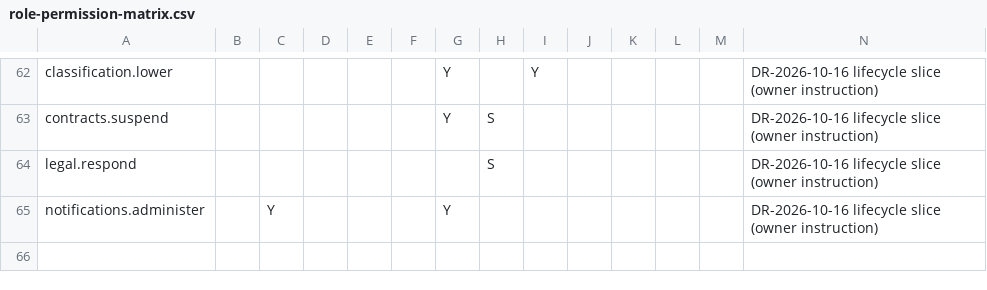
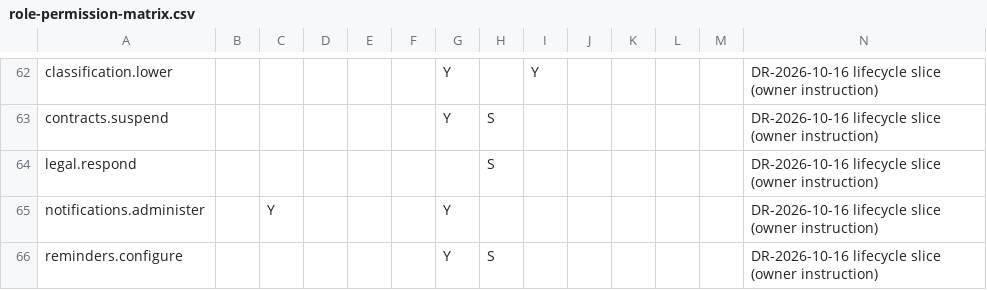
Before and after one commit to Jeffa90/ContractMGMT, a CSV file: requirements/02-reference/role-permission-matrix.csv, drawn as a sheet; only a part is shown, gaps mark what is left out.

```diff
--- a/requirements/02-reference/role-permission-matrix.csv
+++ b/requirements/02-reference/role-permission-matrix.csv
@@ -65 +65,2 @@ legal.respond,,,,,,,S,,,,,,DR-2026-10-16 lifecycle slice (owner instruction)
 notifications.administer,,Y,,,,Y,,,,,,,DR-2026-10-16 lifecycle slice (owner instruction)
+reminders.configure,,,,,,Y,S,,,,,,DR-2026-10-16 lifecycle slice (owner instruction)
```
Also changed, not shown: requirements/02-reference/permission-catalogue.csv, 53 other files.
